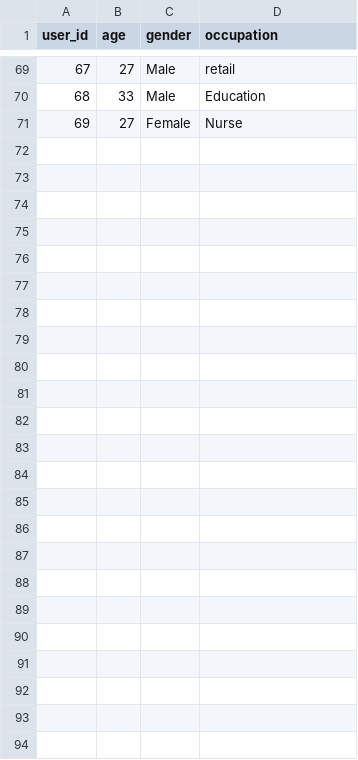
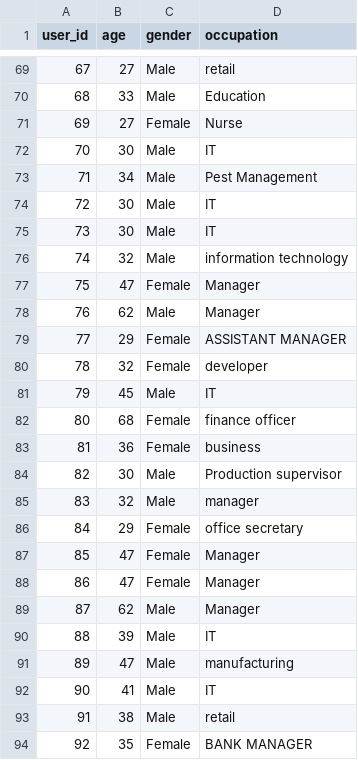
Before and after one commit to MeirNizri/Contrastive-Explanation-for-Recommender-Systems, a CSV file: datasets/cellphones users.csv, drawn as a sheet; only a part is shown, gaps mark what is left out; the diff names each change by its address in the sheet, - before the commit and + after, or states it on an @@ line.

```diff
--- a/datasets/cellphones users.csv
+++ b/datasets/cellphones users.csv
+row 72: 70 | 30 | Male | IT
+row 73: 71 | 34 | Male | Pest Management
+row 74: 72 | 30 | Male | IT
+row 75: 73 | 30 | Male | IT
+row 76: 74 | 32 | Male | information technology
+row 77: 75 | 47 | Female | Manager
+row 78: 76 | 62 | Male | Manager
+row 79: 77 | 29 | Female | ASSISTANT MANAGER
+row 80: 78 | 32 | Female | developer
+row 81: 79 | 45 | Male | IT
+row 82: 80 | 68 | Female | finance officer
+row 83: 81 | 36 | Female | business
+row 84: 82 | 30 | Male | Production supervisor
+row 85: 83 | 32 | Male | manager
+row 86: 84 | 29 | Female | office secretary
+row 87: 85 | 47 | Female | Manager
+row 88: 86 | 47 | Female | Manager
+row 89: 87 | 62 | Male | Manager
+row 90: 88 | 39 | Male | IT
+row 91: 89 | 47 | Male | manufacturing
+row 92: 90 | 41 | Male | IT
+row 93: 91 | 38 | Male | retail
+row 94: 92 | 35 | Female | BANK MANAGER
```
Also changed, not shown: datasets/cellphones ratings.csv, 4 other files.
